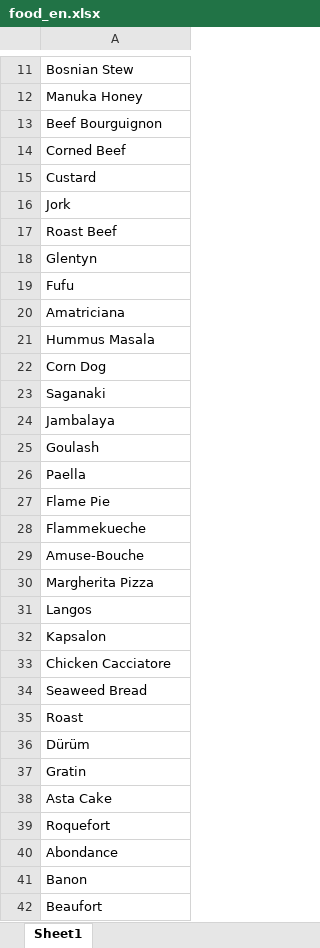
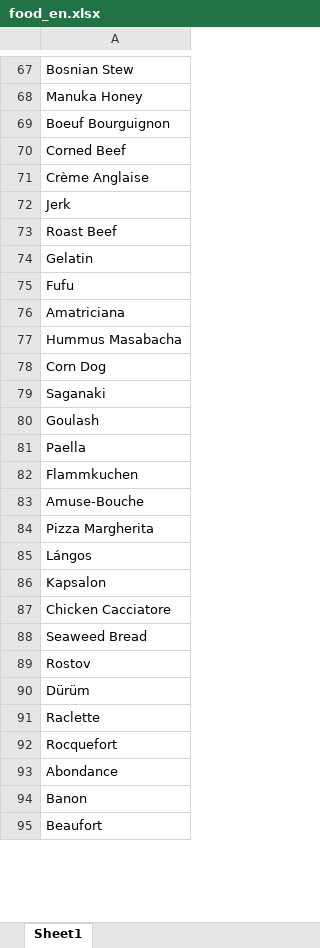
Before and after one commit to nevingeorge/Chinese-Cultural-Bias-In-LLMs, an Excel workbook: data/entities/en/food_en.xlsx, sheet Sheet1, drawn as a sheet; only a part is shown, gaps mark what is left out; values as stored, in another font and other column widths than the file's, no borders; charts and pictures not drawn; removed rows and columns are numbered as before the commit, all else as after; the diff covers the shown part only; the diff names each change by its address in the sheet, - before the commit and + after, or states it on an @@ line.

```diff
--- a/data/entities/en/food_en.xlsx (sheet Sheet1)
+++ b/data/entities/en/food_en.xlsx (sheet Sheet1)
-A69: Beef Bourguignon
+A69: Boeuf Bourguignon
-A71: Custard
+A71: Crème Anglaise
-A72: Jork
+A72: Jerk
-A74: Glentyn
+A74: Gelatin
-A77: Hummus Masala
+A77: Hummus Masabacha
-row 24: Jambalaya
+row 57: Jambalaya
-A82: Flame Pie
+A82: Flammkuchen
-row 28: Flammekueche
-A84: Margherita Pizza
+A84: Pizza Margherita
-A85: Langos
+A85: Lángos
-A89: Roast
+A89: Rostov
-A91: Gratin
+A91: Raclette
-A92: Asta Cake
+A92: Rocquefort
-row 39: Roquefort
```
Also changed, not shown: 51 added rows, 8 removed rows, 4 moved rows, 33 edited cells and cell formats elsewhere in this sheet, charts or pictures, data/entities/data_info.xlsx, data/entities/en/clothing_en.xlsx, 6 other files.
